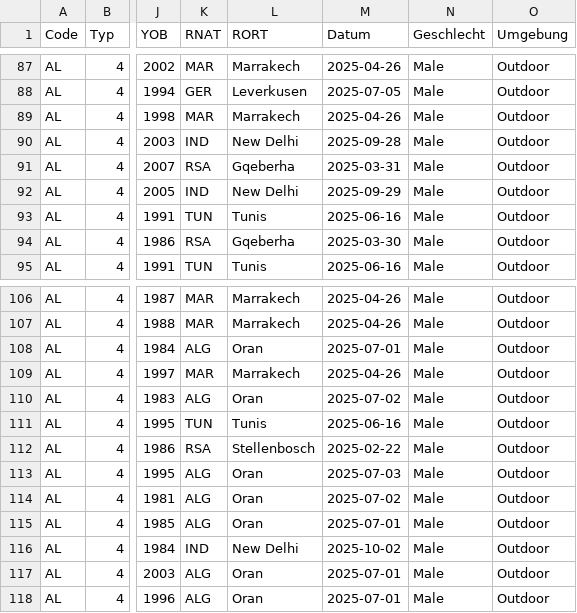
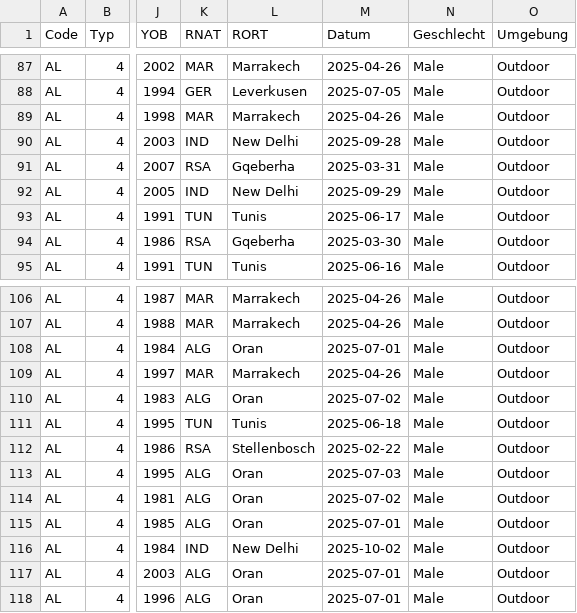
Before and after one commit to Ferries-01/para-records, a CSV file: leads/africa.csv, drawn as a sheet; only a part is shown, gaps mark what is left out; the diff names each change by its address in the sheet, - before the commit and + after, or states it on an @@ line.

```diff
--- a/leads/africa.csv
+++ b/leads/africa.csv
-M93 (Datum): 2025-06-16
+M93 (Datum): 2025-06-17
-M111 (Datum): 2025-06-16
+M111 (Datum): 2025-06-18
```
